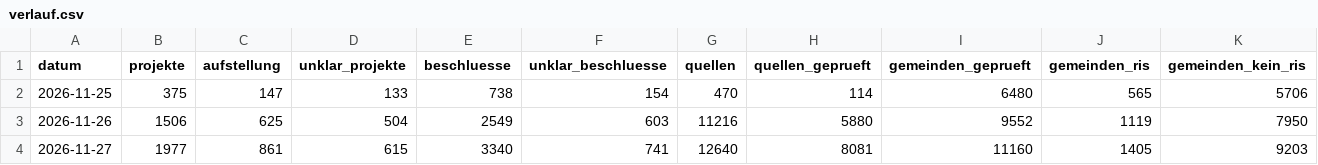
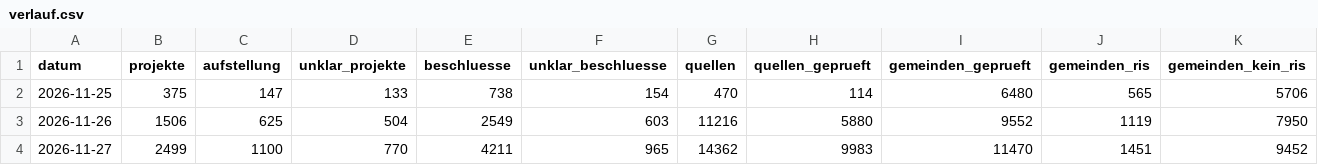
Before and after one commit to raphaelosanti/Aufstellungsbeschl-sse-f-r-Photovoltaikanlagen, a CSV file: daten/verlauf.csv, drawn as a sheet; only a part is shown; the diff covers the shown part only; the diff names each change by its address in the sheet, - before the commit and + after, or states it on an @@ line.

```diff
--- a/daten/verlauf.csv
+++ b/daten/verlauf.csv
-B4 (projekte): 1977
+B4 (projekte): 2499
-C4 (aufstellung): 861
+C4 (aufstellung): 1100
-D4 (unklar_projekte): 615
+D4 (unklar_projekte): 770
-E4 (beschluesse): 3340
+E4 (beschluesse): 4211
-F4 (unklar_beschluesse): 741
+F4 (unklar_beschluesse): 965
-G4 (quellen): 12640
+G4 (quellen): 14362
-H4 (quellen_geprueft): 8081
+H4 (quellen_geprueft): 9983
-I4 (gemeinden_geprueft): 11160
+I4 (gemeinden_geprueft): 11470
-J4 (gemeinden_ris): 1405
+J4 (gemeinden_ris): 1451
-K4 (gemeinden_kein_ris): 9203
+K4 (gemeinden_kein_ris): 9452
```
Also changed, not shown: 3 edited cells elsewhere in this file, 6 other files.
